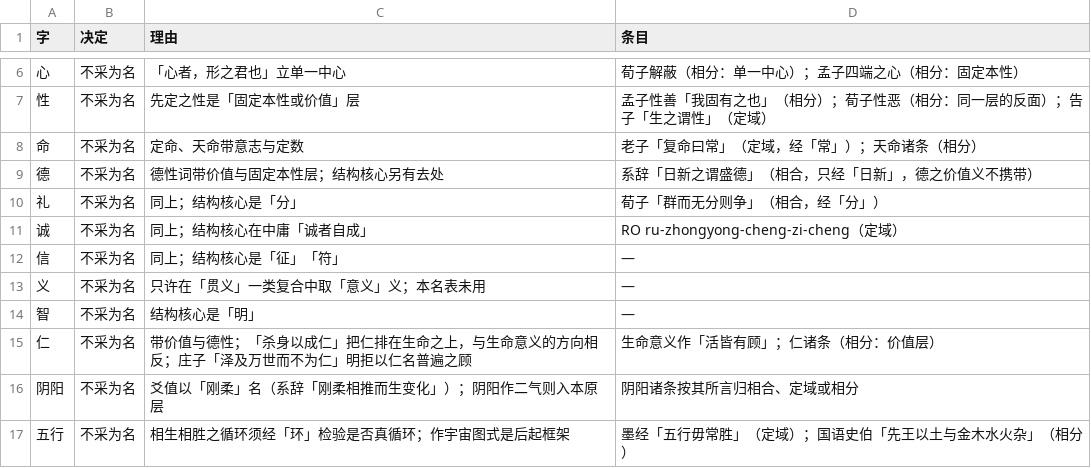
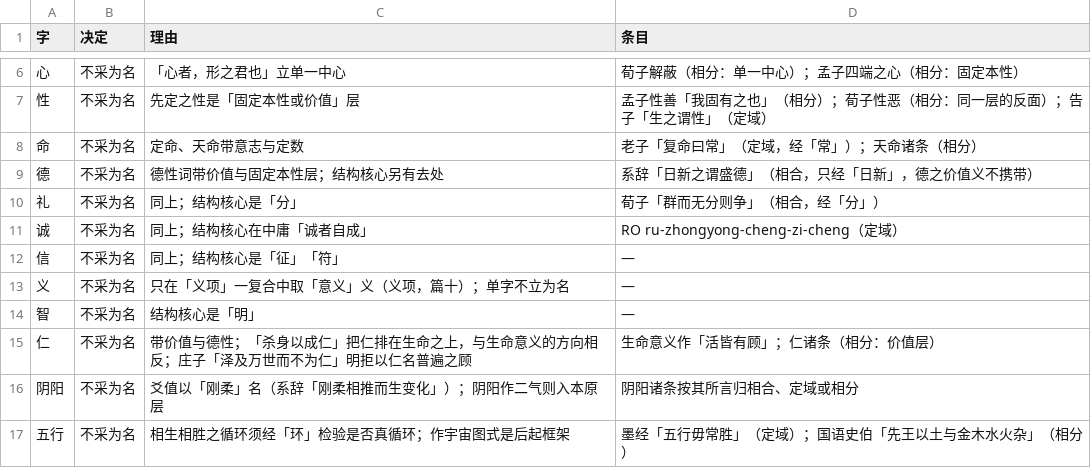
Before and after one commit to yongxu/theories, a TSV file: _process/research/2026-10-05-generative-foundation-review/root-foundation/development/zhonghua/work/symbols-not-adopted.tsv, drawn as a sheet; only a part is shown, gaps mark what is left out.

```diff
--- a/_process/research/2026-10-05-generative-foundation-review/root-foundation/development/zhonghua/work/symbols-not-adopted.tsv
+++ b/_process/research/2026-10-05-generative-foundation-review/root-foundation/development/zhonghua/work/symbols-not-adopted.tsv
@@ -12,3 +12,3 @@
 信	不采为名	同上；结构核心是「征」「符」	—
-义	不采为名	只许在「贯义」一类复合中取「意义」义；本名表未用	—
+义	不采为名	只在「义项」一复合中取「意义」义（义项，篇十）；单字不立为名	—
 智	不采为名	结构核心是「明」	—
```
Also changed, not shown: _process/research/2026-10-05-generative-foundation-review/root-foundation/development/zhonghua/work/names-decisions.tsv, 19 other files.
